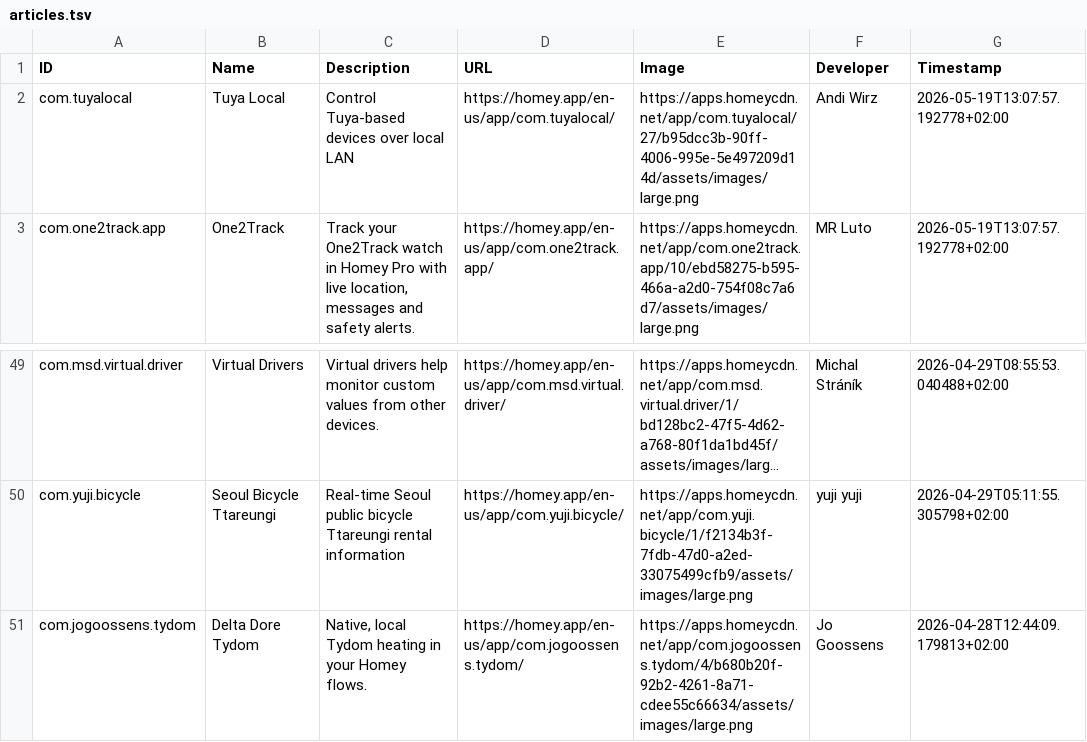
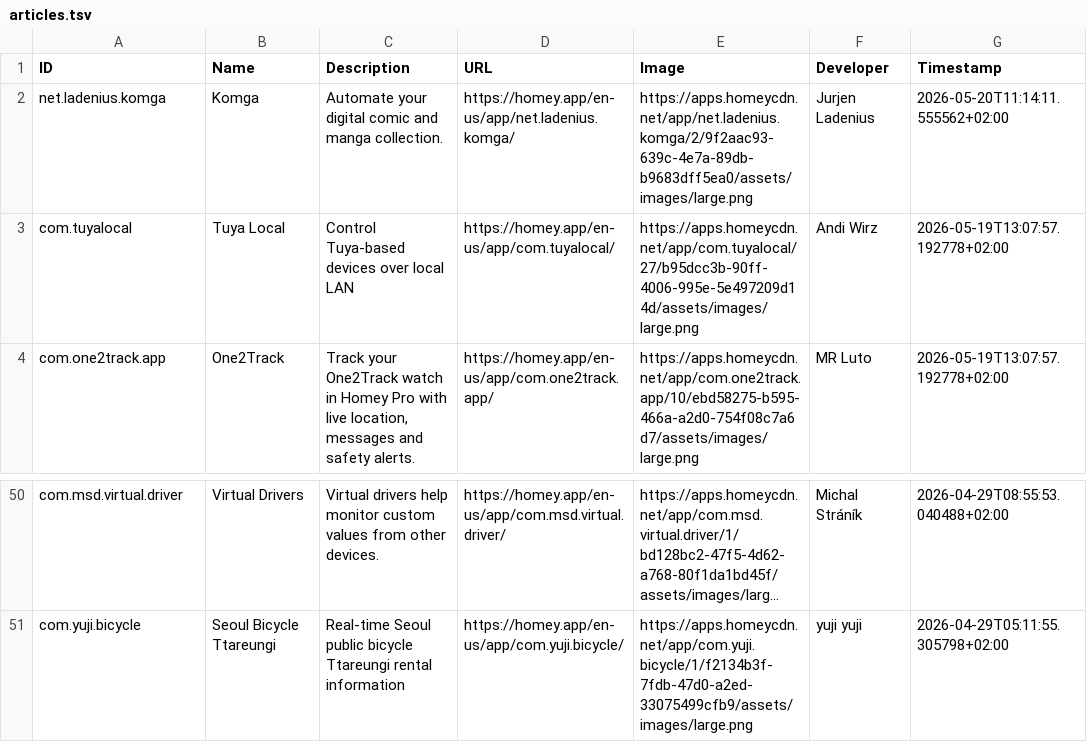
Before and after one commit to bennokress/rss-feeds, a TSV file: Homey App Store - New Apps/articles.tsv, drawn as a sheet; only a part is shown, gaps mark what is left out; long unchanged cells end in …; removed rows and columns are numbered as before the commit, all else as after; the diff names each change by its address in the sheet, - before the commit and + after, or states it on an @@ line.

```diff
--- a/Homey App Store - New Apps/articles.tsv
+++ b/Homey App Store - New Apps/articles.tsv
+row 2: net.ladenius.komga | Komga | Automate your digital comic and manga collection. | https://homey.app/en-us/app/net.ladenius.komga/ | https://apps.homeycdn.net/app/net.ladenius.komga/2/9f2aac93-639c-4e7a-89db-b9683dff5ea0/assets/images/large.png | Jurjen Ladenius | 2026-05-20T11:14:11.555562+02:00
-row 51: com.jogoossens.tydom | Delta Dore Tydom | Native, local Tydom heating in your Homey flows. | https://homey.app/en-us/app/com.jogoossens.tydom/ | https://apps.homeycdn.net/app/com.jogoossens.tydom/4/b680b20f-92b2-4261-8a71-cdee55c66634/assets/images/large.png | Jo Goossens | 2026-04-28T12:44:09.179813+02:00
```
Also changed, not shown: 1 other file.
